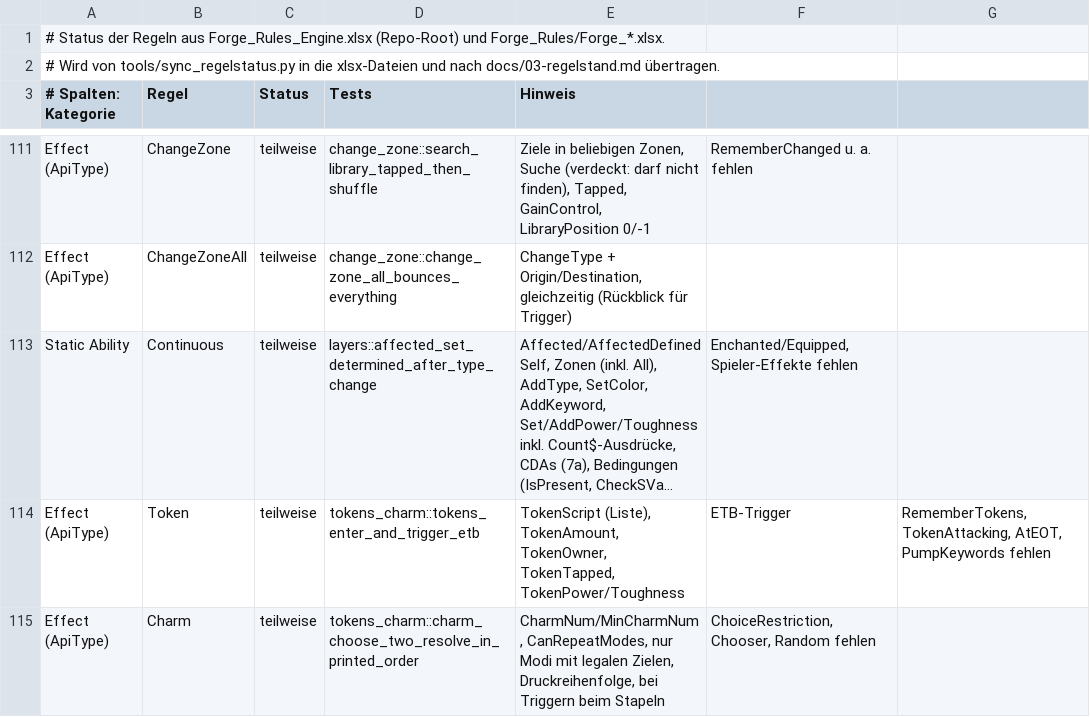
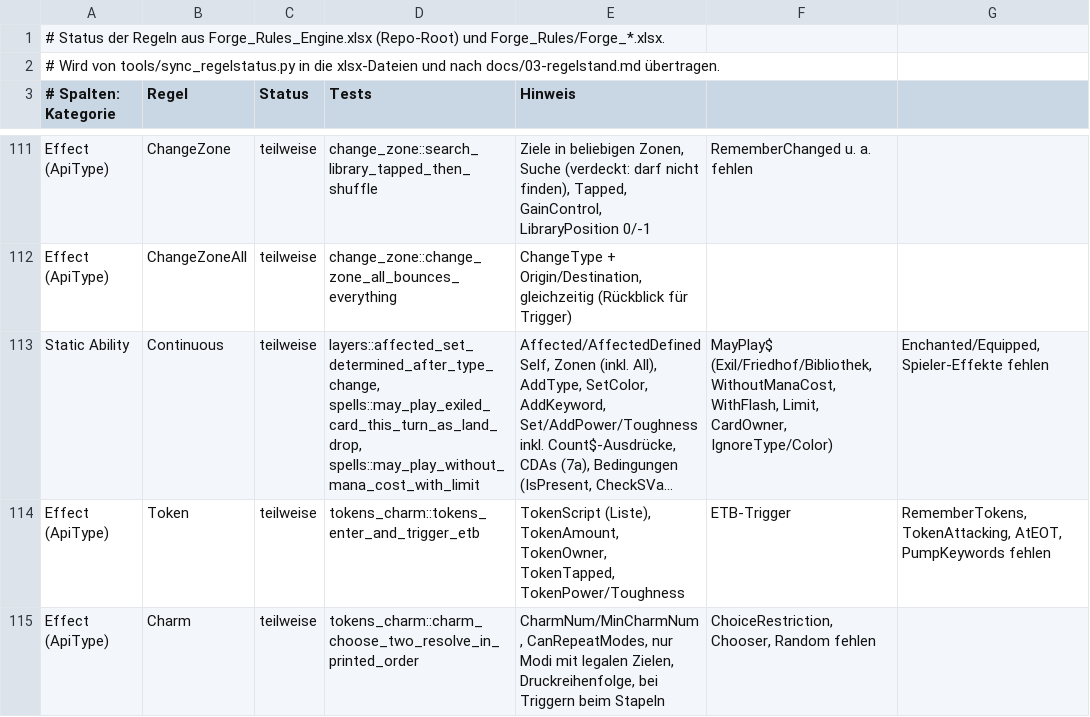
Before and after one commit to wowseer/forge-rules-rs, a CSV file: tools/regelstatus.csv, drawn as a sheet; only a part is shown, gaps mark what is left out; long unchanged cells end in …; the diff names each change by its address in the sheet, - before the commit and + after, or states it on an @@ line.

```diff
--- a/tools/regelstatus.csv
+++ b/tools/regelstatus.csv
-D113 (Tests): layers::affected_set_determined_after_type_change
+D113 (Tests): layers::affected_set_determined_after_type_change, spells::may_play_exiled_card_this_turn_as_land_drop, spells::may_play_without_mana_cost_with_limit
-F113: Enchanted/Equipped, Spieler-Effekte fehlen
+F113: MayPlay$ (Exil/Friedhof/Bibliothek, WithoutManaCost, WithFlash, Limit, CardOwner, IgnoreType/Color)
-G113: (empty)
+G113: Enchanted/Equipped, Spieler-Effekte fehlen
```
Also changed, not shown: 12 other files.
